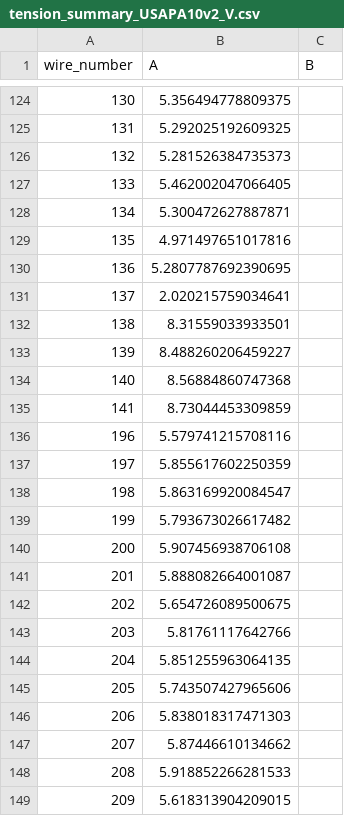
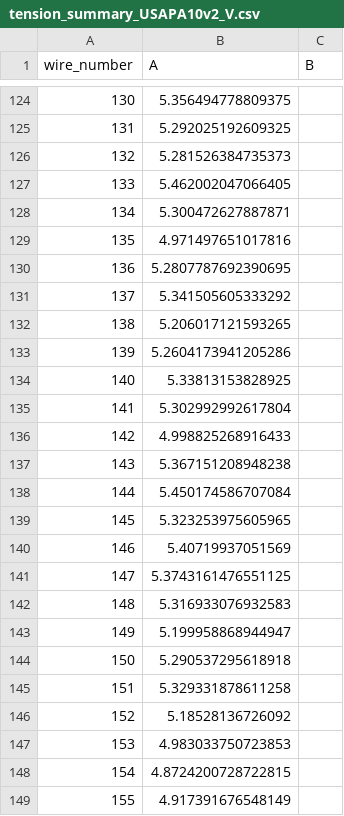
Before and after one commit to etymology/DUNE-tension, a CSV file: data/tension_summaries/tension_summary_USAPA10v2_V.csv, drawn as a sheet; only a part is shown, gaps mark what is left out; the shorter side is filled out with more unchanged rows; the diff covers the shown part only.

```diff
--- a/data/tension_summaries/tension_summary_USAPA10v2_V.csv
+++ b/data/tension_summaries/tension_summary_USAPA10v2_V.csv
@@ -130,6 +130,20 @@ wire_number,A,B
 136,5.2807787692390695,
-137,2.020215759034641,
-138,8.31559033933501,
-139,8.488260206459227,
-140,8.56884860747368,
-141,8.73044453309859,
+137,5.341505605333292,
+138,5.206017121593265,
+139,5.2604173941205286,
+140,5.33813153828925,
+141,5.302992992617804,
+142,4.998825268916433,
+143,5.367151208948238,
+144,5.450174586707084,
+145,5.323253975605965,
+146,5.40719937051569,
+147,5.3743161476551125,
+148,5.316933076932583,
+149,5.199958868944947,
+150,5.290537295618918,
+151,5.329331878611258,
+152,5.18528136726092,
+153,4.983033750723853,
+154,4.8724200728722815,
+155,4.917391676548149,
```
Also changed, not shown: 73 added rows and 8 edited cells elsewhere in this file, 4 other files.
